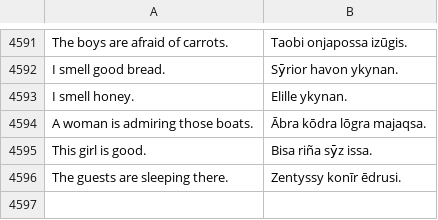
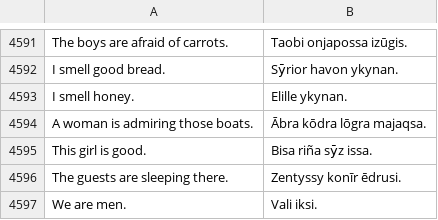
Before and after one commit to csragland/Duolingo, a CSV file: data/high_valyrian/answers_sentences.csv, drawn as a sheet; only a part is shown, gaps mark what is left out; the diff names each change by its address in the sheet, - before the commit and + after, or states it on an @@ line.

```diff
--- a/data/high_valyrian/answers_sentences.csv
+++ b/data/high_valyrian/answers_sentences.csv
+row 4597: We are men. | Vali iksi.
```
Also changed, not shown: data/high_valyrian/answers_other.csv, 3 other files.
